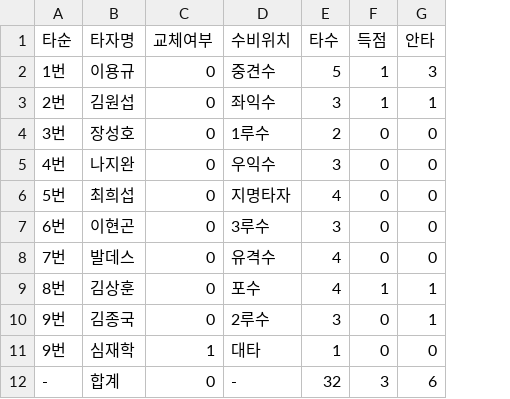
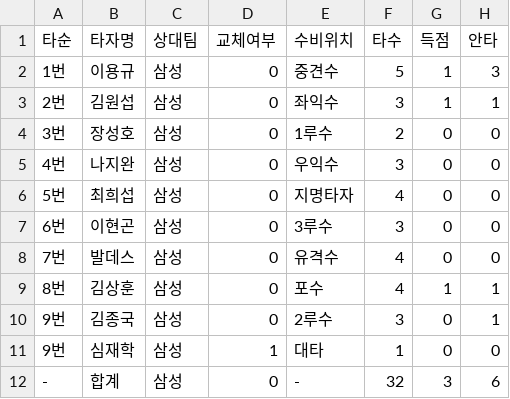
Before and after one commit to dlsdud9098/kbo_crawl, a CSV file: pywright/sadf.csv, drawn as a sheet; only a part is shown; the diff names each change by its address in the sheet, - before the commit and + after, or states it on an @@ line.

```diff
--- a/pywright/sadf.csv
+++ b/pywright/sadf.csv
+column C, rows 1-12: 상대팀 | 삼성 | 삼성 | 삼성 | 삼성 | 삼성 | 삼성 | 삼성 | 삼성 | 삼성 | 삼성 | 삼성
```
Also changed, not shown: 2 other files.
